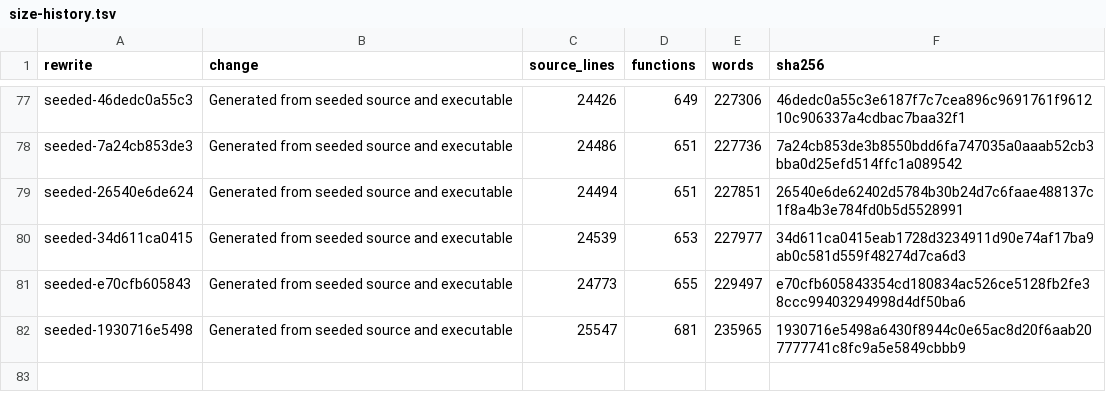
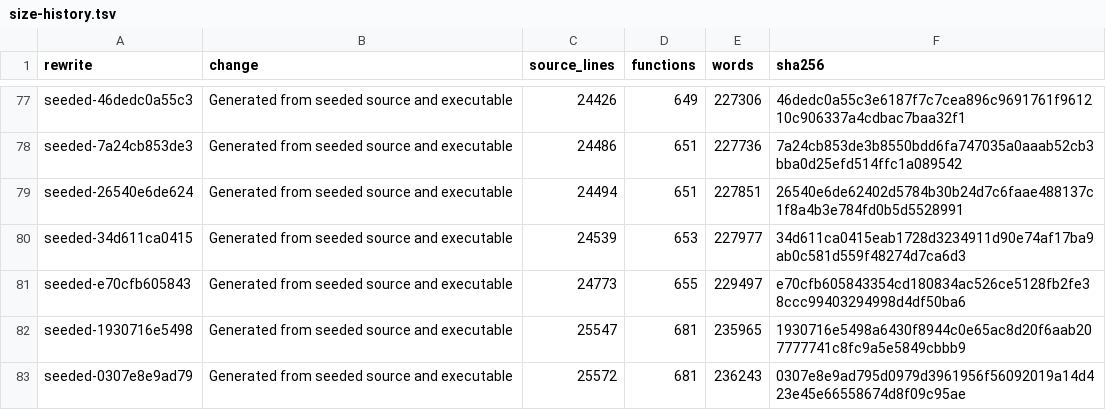
Before and after one commit to drakestapleton/omega-mv, a TSV file: seed/omc/size-history.tsv, drawn as a sheet; only a part is shown, gaps mark what is left out.

Commit message:
Refuse an array field written as a scalar and size a nested struct from its real layout
An array inside a struct is stored with an index and a value, so a lone number cannot overwrite a constant. A struct field uses the inner struct's size and alignment, and the IR gate checks those offsets. A float constant in IR mode compiles and folds to the literal.

```diff
--- a/seed/omc/size-history.tsv
+++ b/seed/omc/size-history.tsv
@@ -82 +82,2 @@ seeded-e70cfb605843	Generated from seeded source and executable	24773	655	229497
 seeded-1930716e5498	Generated from seeded source and executable	25547	681	235965	1930716e5498a6430f8944c0e65ac8d20f6aab207777741c8fc9a5e5849cbbb9
+seeded-0307e8e9ad79	Generated from seeded source and executable	25572	681	236243	0307e8e9ad795d0979d3961956f56092019a14d423e45e66558674d8f09c95ae
```
Also changed, not shown: 6 other files.
